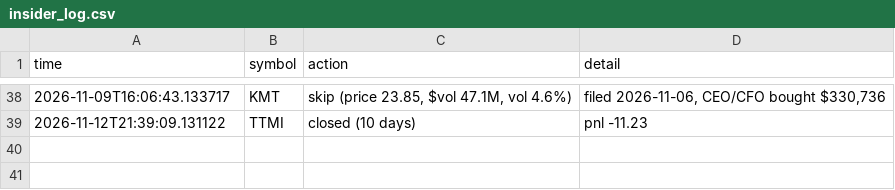
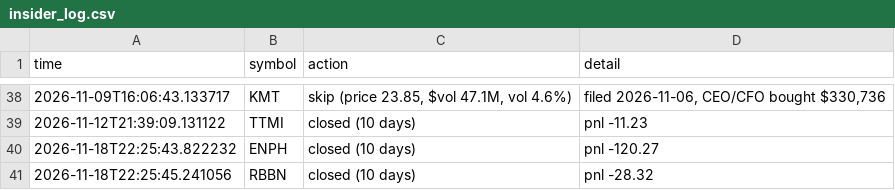
Before and after one commit to talshahino/trading-system, a CSV file: forward/insider_log.csv, drawn as a sheet; only a part is shown, gaps mark what is left out; the diff names each change by its address in the sheet, - before the commit and + after, or states it on an @@ line.

```diff
--- a/forward/insider_log.csv
+++ b/forward/insider_log.csv
+row 40: 2026-11-18T22:25:43.822232 | ENPH | closed (10 days) | pnl -120.27
+row 41: 2026-11-18T22:25:45.241056 | RBBN | closed (10 days) | pnl -28.32
```
Also changed, not shown: 2 other files.
